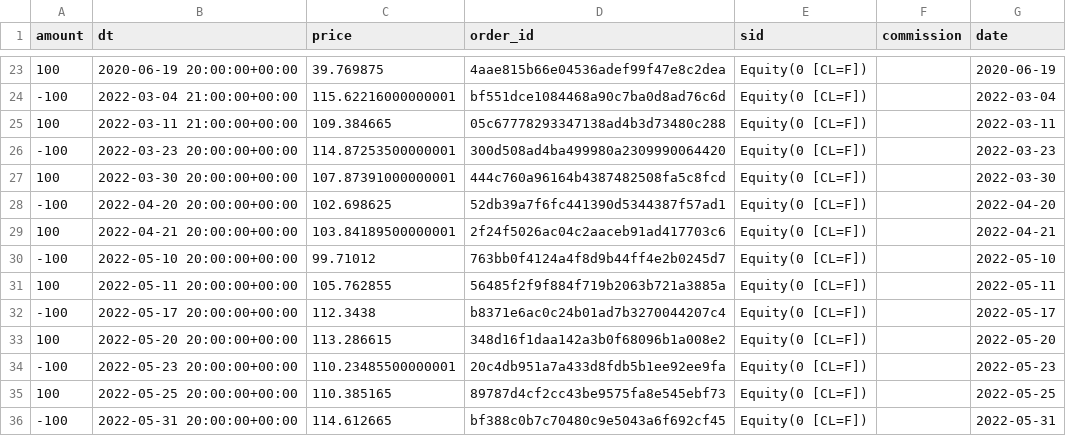
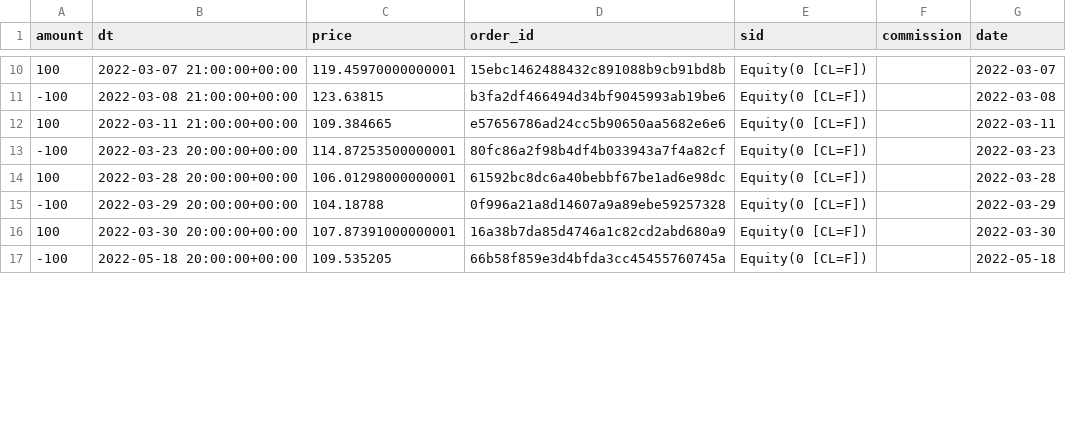
Before and after one commit to juanpajedrez/AAI-540-Group-8, a CSV file: files/backtest/sagemaker_results/trade_log.csv, drawn as a sheet; only a part is shown, gaps mark what is left out; the diff covers the shown part only.

```diff
--- a/files/backtest/sagemaker_results/trade_log.csv
+++ b/files/backtest/sagemaker_results/trade_log.csv
@@ -23,14 +10,8 @@ amount,dt,price,order_id,sid,commission,date
-100,2020-06-19 20:00:00+00:00,39.769875,4aae815b66e04536adef99f47e8c2dea,Equity(0 [CL=F]),,2020-06-19
--100,2022-03-04 21:00:00+00:00,115.62216000000001,bf551dce1084468a90c7ba0d8ad76c6d,Equity(0 [CL=F]),,2022-03-04
-100,2022-03-11 21:00:00+00:00,109.384665,05c67778293347138ad4b3d73480c288,Equity(0 [CL=F]),,2022-03-11
--100,2022-03-23 20:00:00+00:00,114.87253500000001,300d508ad4ba499980a2309990064420,Equity(0 [CL=F]),,2022-03-23
-100,2022-03-30 20:00:00+00:00,107.87391000000001,444c760a96164b4387482508fa5c8fcd,Equity(0 [CL=F]),,2022-03-30
--100,2022-04-20 20:00:00+00:00,102.698625,52db39a7f6fc441390d5344387f57ad1,Equity(0 [CL=F]),,2022-04-20
-100,2022-04-21 20:00:00+00:00,103.84189500000001,2f24f5026ac04c2aaceb91ad417703c6,Equity(0 [CL=F]),,2022-04-21
--100,2022-05-10 20:00:00+00:00,99.71012,763bb0f4124a4f8d9b44ff4e2b0245d7,Equity(0 [CL=F]),,2022-05-10
-100,2022-05-11 20:00:00+00:00,105.762855,56485f2f9f884f719b2063b721a3885a,Equity(0 [CL=F]),,2022-05-11
--100,2022-05-17 20:00:00+00:00,112.3438,b8371e6ac0c24b01ad7b3270044207c4,Equity(0 [CL=F]),,2022-05-17
-100,2022-05-20 20:00:00+00:00,113.286615,348d16f1daa142a3b0f68096b1a008e2,Equity(0 [CL=F]),,2022-05-20
--100,2022-05-23 20:00:00+00:00,110.23485500000001,20c4db951a7a433d8fdb5b1ee92ee9fa,Equity(0 [CL=F]),,2022-05-23
-100,2022-05-25 20:00:00+00:00,110.385165,89787d4cf2cc43be9575fa8e545ebf73,Equity(0 [CL=F]),,2022-05-25
--100,2022-05-31 20:00:00+00:00,114.612665,bf388c0b7c70480c9e5043a6f692cf45,Equity(0 [CL=F]),,2022-05-31
+100,2022-03-07 21:00:00+00:00,119.45970000000001,15ebc1462488432c891088b9cb91bd8b,Equity(0 [CL=F]),,2022-03-07
+-100,2022-03-08 21:00:00+00:00,123.63815,b3fa2df466494d34bf9045993ab19be6,Equity(0 [CL=F]),,2022-03-08
+100,2022-03-11 21:00:00+00:00,109.384665,e57656786ad24cc5b90650aa5682e6e6,Equity(0 [CL=F]),,2022-03-11
+-100,2022-03-23 20:00:00+00:00,114.87253500000001,80fc86a2f98b4df4b033943a7f4a82cf,Equity(0 [CL=F]),,2022-03-23
+100,2022-03-28 20:00:00+00:00,106.01298000000001,61592bc8dc6a40bebbf67be1ad6e98dc,Equity(0 [CL=F]),,2022-03-28
+-100,2022-03-29 20:00:00+00:00,104.18788,0f996a21a8d14607a9a89ebe59257328,Equity(0 [CL=F]),,2022-03-29
+100,2022-03-30 20:00:00+00:00,107.87391000000001,16a38b7da85d4746a1c82cd2abd680a9,Equity(0 [CL=F]),,2022-03-30
+-100,2022-05-18 20:00:00+00:00,109.535205,66b58f859e3d4bfda3cc45455760745a,Equity(0 [CL=F]),,2022-05-18
```
Also changed, not shown: 2 added rows, 15 removed rows and 27 edited cells elsewhere in this file, 32 other files.
